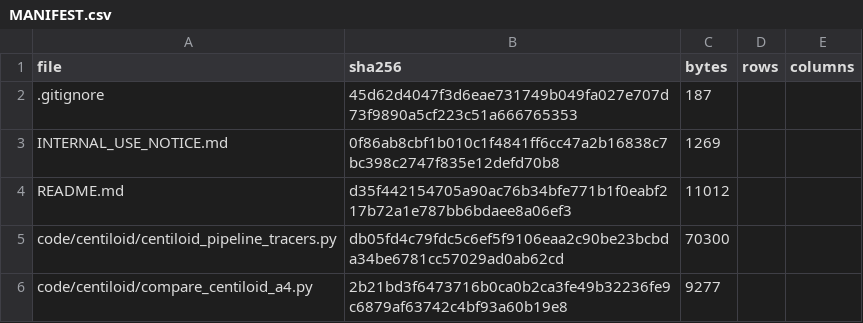
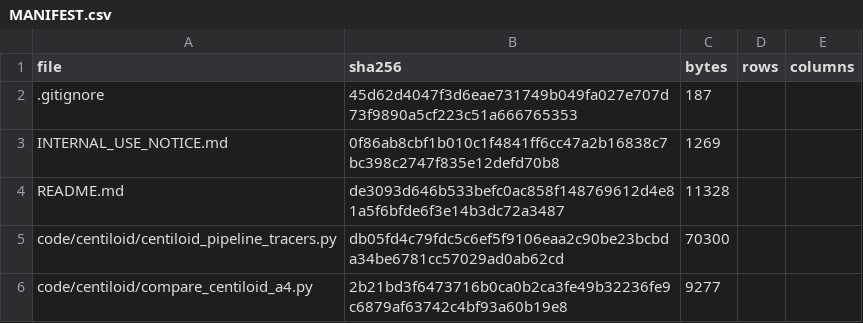
Before and after one commit to inbrainlab/PETAL, a CSV file: MANIFEST.csv, drawn as a sheet; only a part is shown.

```diff
--- a/MANIFEST.csv
+++ b/MANIFEST.csv
@@ -3,3 +3,3 @@ file,sha256,bytes,rows,columns
 INTERNAL_USE_NOTICE.md,0f86ab8cbf1b010c1f4841ff6cc47a2b16838c7bc398c2747f835e12defd70b8,1269,,
-README.md,d35f442154705a90ac76b34bfe771b1f0eabf217b72a1e787bb6bdaee8a06ef3,11012,,
+README.md,de3093d646b533befc0ac858f148769612d4e81a5f6bfde6f3e14b3dc72a3487,11328,,
 code/centiloid/centiloid_pipeline_tracers.py,db05fd4c79fdc5c6ef5f9106eaa2c90be23bcbda34be6781cc57029ad0ab62cd,70300,,
```
Also changed, not shown: 2 other files.
